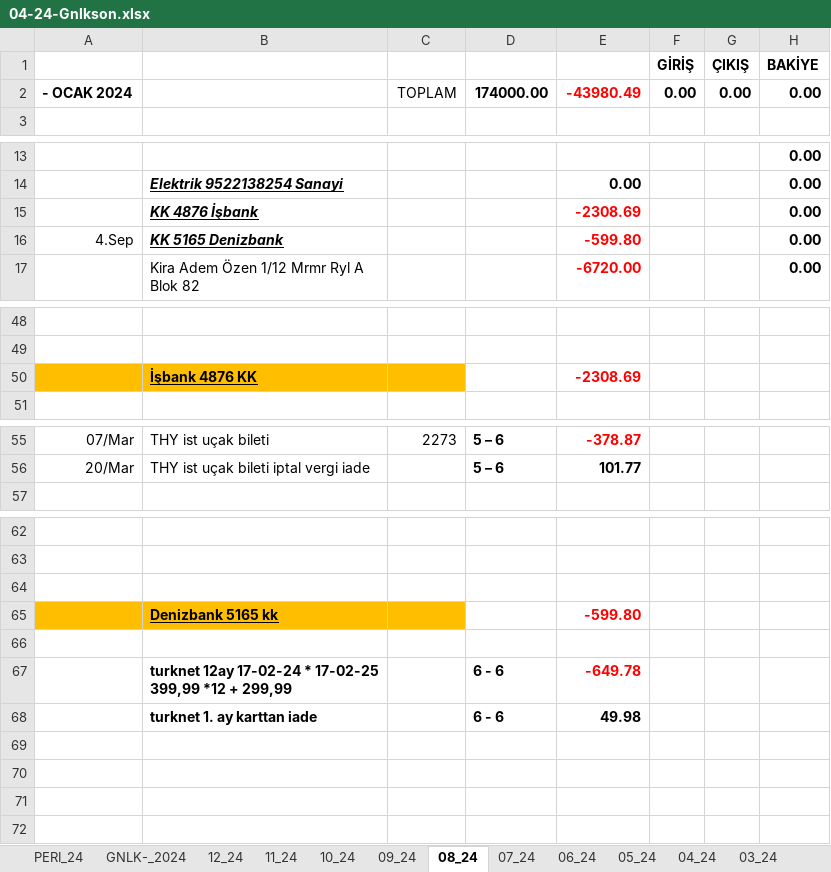
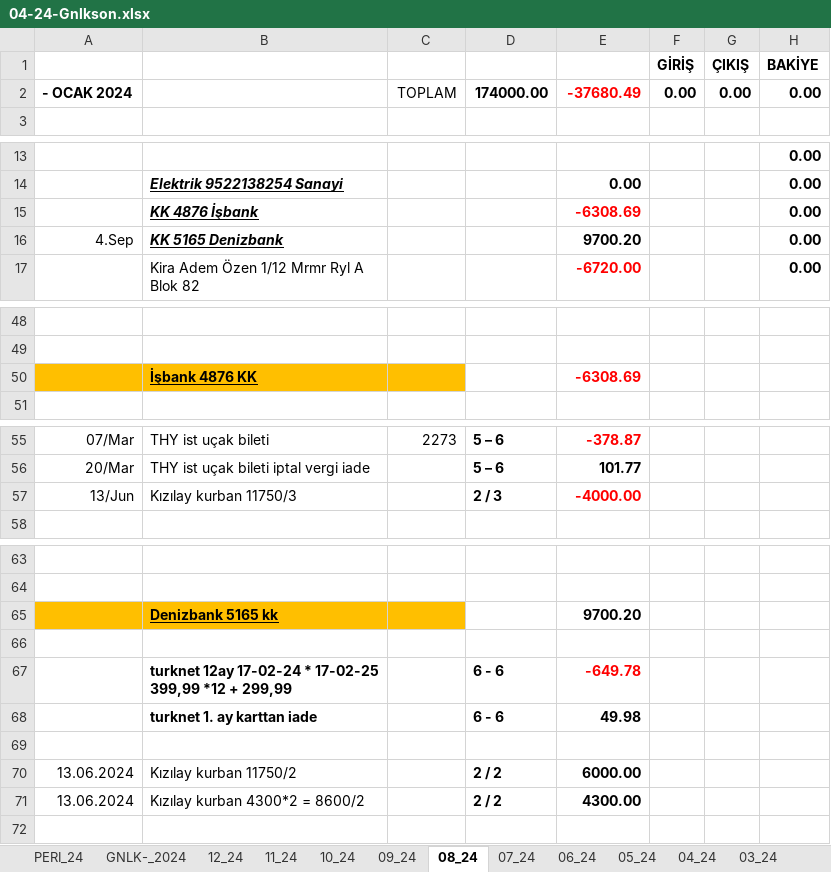
Before and after one commit to roboturx/tdy, an Excel workbook: 04-24-Gnlkson.xlsx, sheet 08_24, drawn as a sheet; only a part is shown, gaps mark what is left out; values as stored, in another font and other column widths than the file's, no borders; removed rows and columns are numbered as before the commit, all else as after; the diff names each change by its address in the sheet, - before the commit and + after, or states it on an @@ line.

```diff
--- a/04-24-Gnlkson.xlsx (sheet 08_24)
+++ b/04-24-Gnlkson.xlsx (sheet 08_24)
-E2: -43980.49
+E2: -37680.49
-E15: -2308.69
+E15: -6308.69
-E16: -599.80
+E16: 9700.20
-E16 text colour: #FF0000
+E16 text colour: black
-E50: -2308.69
+E50: -6308.69
+row 57: 13/Jun | Kızılay kurban 11750/3 |  | 2 / 3 | -4000.00
-A65:C65 fill: none
+A65:C65 fill: #FFBF00
-row 65: (empty)
+row 65:  | Denizbank 5165 kk |  |  | 9700.20
-row 65:  | Denizbank 5165 kk |  |  | -599.80
-row 70: (empty)
+row 70: 13.06.2024 | Kızılay kurban 11750/2 |  | 2 / 2 | 6000.00
-row 71: (empty)
+row 71: 13.06.2024 | Kızılay kurban 4300*2 = 8600/2 |  | 2 / 2 | 4300.00
```
Also changed, not shown: sheet 07_24, sheet GNLK-_2024, sheet 09_24, 3 other files.
